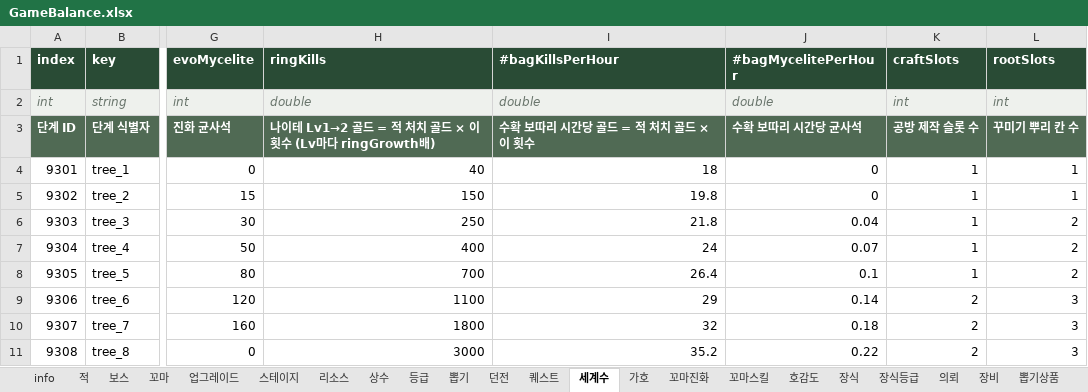
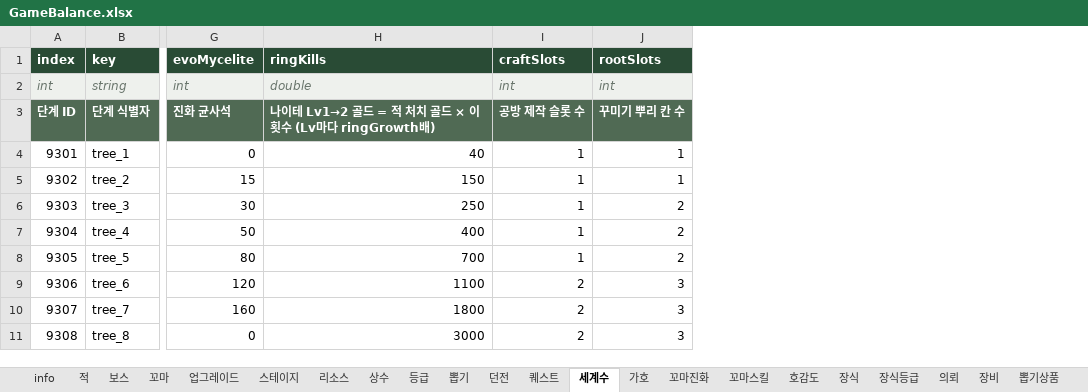
Before and after one commit to LKH1134/MMM_Mobile, an Excel workbook: Assets/Data/Tables/GameBalance.xlsx, sheet 세계수, drawn as a sheet; only a part is shown, gaps mark what is left out; values as stored, in another font and other column widths than the file's, no borders; the diff names each change by its address in the sheet, - before the commit and + after, or states it on an @@ line.

```diff
--- a/Assets/Data/Tables/GameBalance.xlsx (sheet 세계수)
+++ b/Assets/Data/Tables/GameBalance.xlsx (sheet 세계수)
-column I (#bagKillsPerHour), rows 2-11: double | 수확 보따리 시간당 골드 = 적 처치 골드 × 이 횟수 | 18 | 19.8 | 21.8 | 24 | 26.4 | 29 | 32 | 35.2
-column J (#bagMycelitePerHour), rows 2-11: double | 수확 보따리 시간당 균사석 | 0 | 0 | 0.04 | 0.07 | 0.1 | 0.14 | 0.18 | 0.22
```
Also changed, not shown: sheet 리소스, sheet info, sheet 보스, sheet 방치전투, sheet 적, sheet 스테이지, 1 more sheet, 5 other files.
